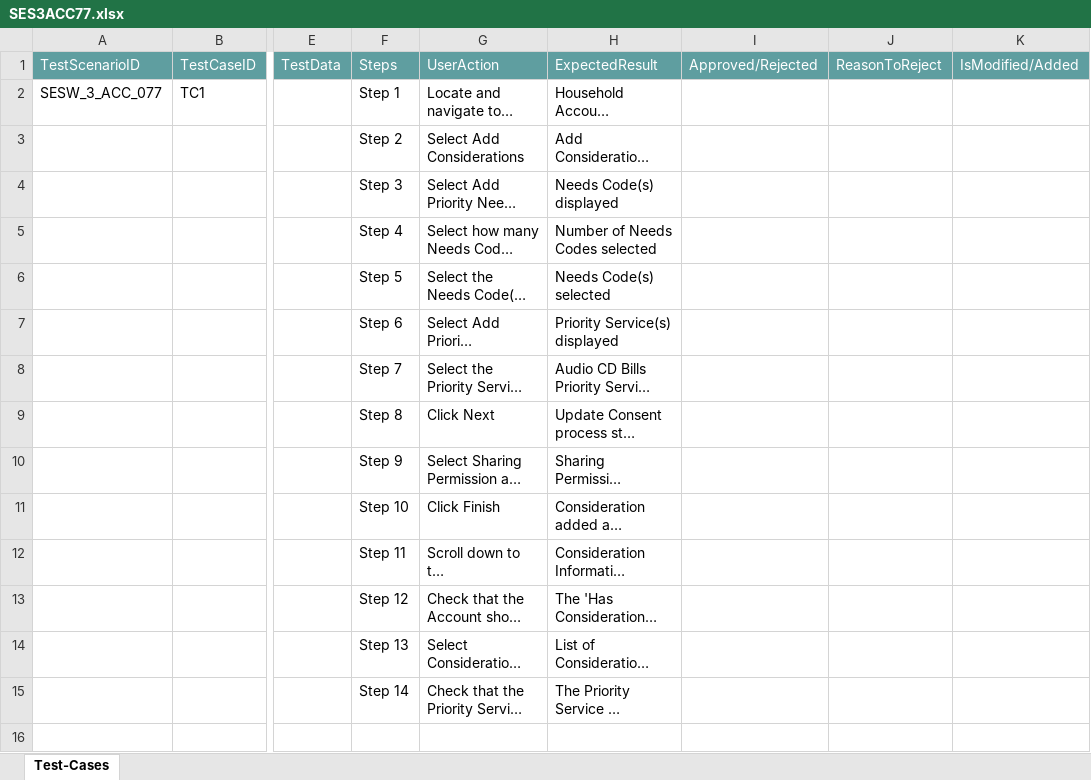
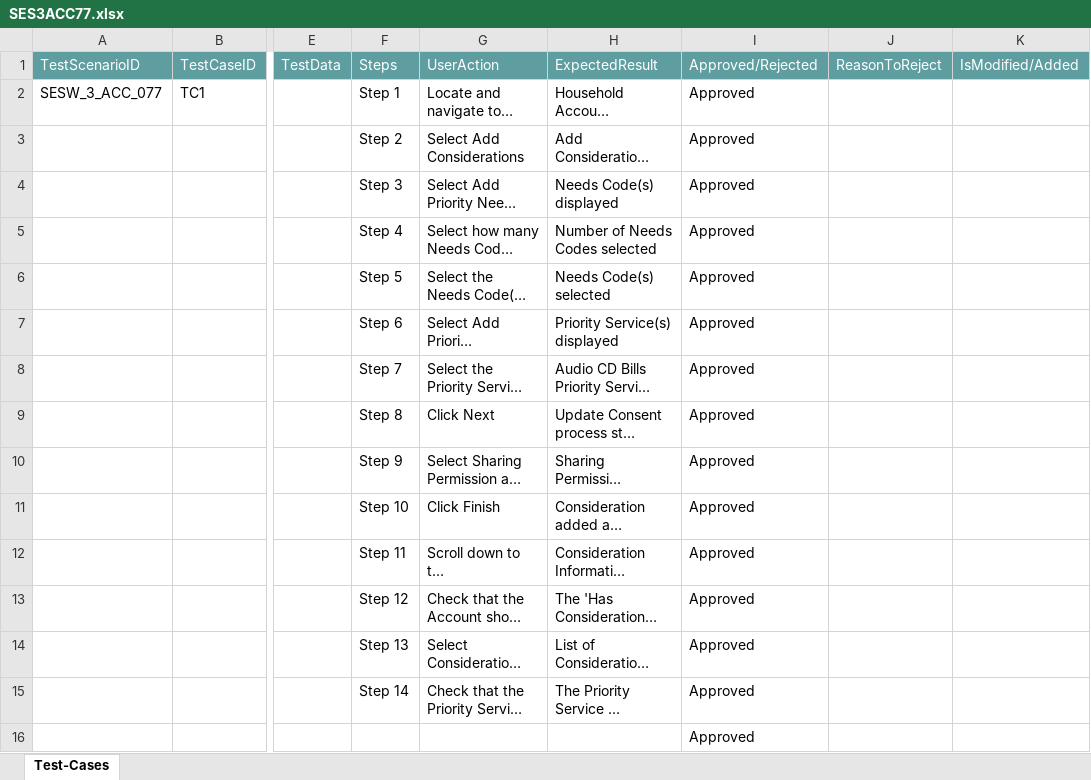
Before and after one commit to ShaikMohamedIrfan/sesgen, an Excel workbook: SES3ACC77.xlsx, sheet Test-Cases, drawn as a sheet; only a part is shown, gaps mark what is left out; long unchanged cells end in …; values as stored, in another font and other column widths than the file's, no borders; table styles not drawn; rows hold the shown columns only; the diff names each change by its address in the sheet, - before the commit and + after, or states it on an @@ line.

Commit message:
Add files via upload

```diff
--- a/SES3ACC77.xlsx (sheet Test-Cases)
+++ b/SES3ACC77.xlsx (sheet Test-Cases)
-I2:I15: (empty)
+I2:I15: Approved
+row 16:  |  |  |  |  |  | Approved
```
